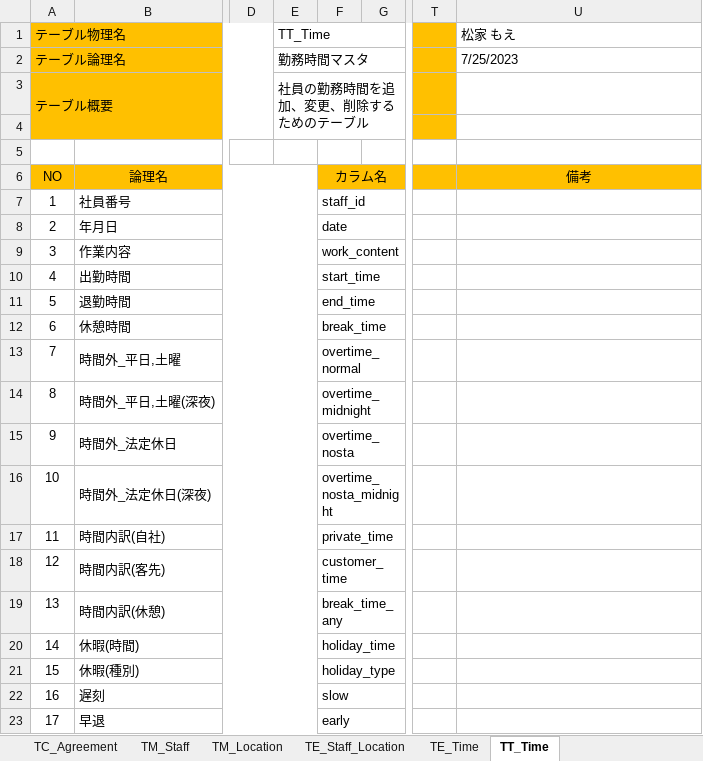
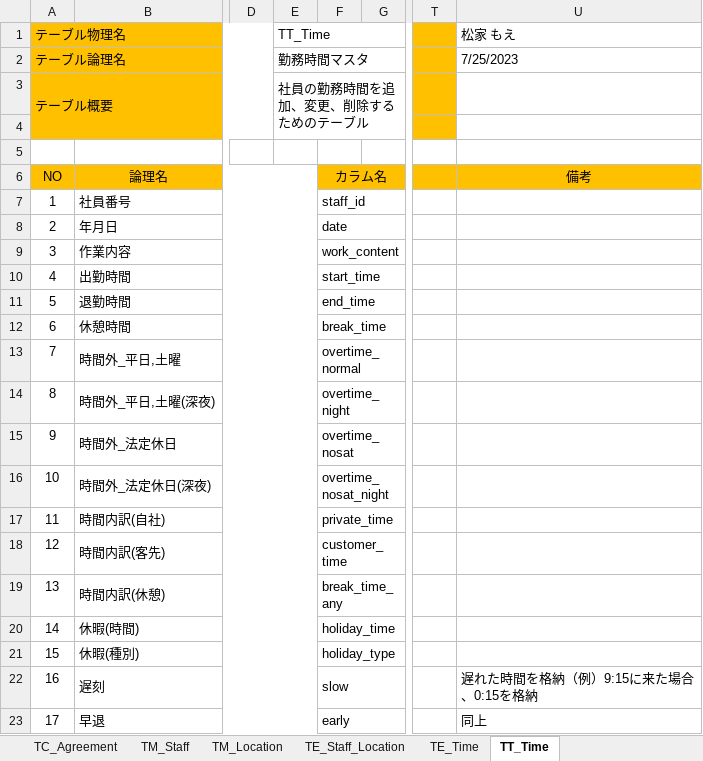
Before and after one commit to FIY24554/commpany_money, an Excel workbook: DB設計書.xlsx, sheet TT_Time, drawn as a sheet; only a part is shown, gaps mark what is left out; values as stored, in another font and other column widths than the file's, no borders; the diff names each change by its address in the sheet, - before the commit and + after, or states it on an @@ line.

```diff
--- a/DB設計書.xlsx (sheet TT_Time)
+++ b/DB設計書.xlsx (sheet TT_Time)
-F14: overtime_midnight
+F14: overtime_night
-F15: overtime_nosta
+F15: overtime_nosat
-F16: overtime_nosta_midnight
+F16: overtime_nosat_night
-U22 (松家 もえ): (empty)
+U22 (松家 もえ): 遅れた時間を格納（例）9:15に来た場合、0:15を格納
-U23 (松家 もえ): (empty)
+U23 (松家 もえ): 同上
```
Also changed, not shown: sheet E-R図, sheet TE_Staff_Location, sheet TM_Location, sheet TE_Time, charts or pictures.
